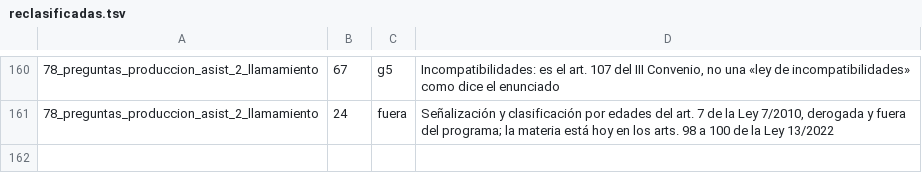
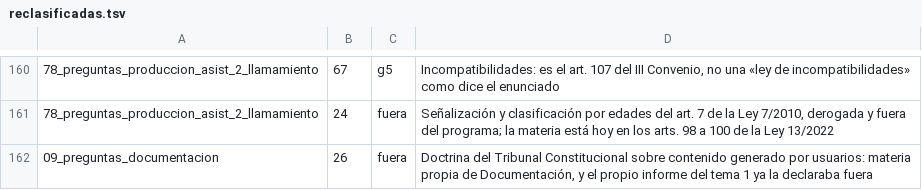
Before and after one commit to Aaroncbr92/Aaroncbr92, a TSV file: banco/reclasificadas.tsv, drawn as a sheet; only a part is shown, gaps mark what is left out; the diff names each change by its address in the sheet, - before the commit and + after, or states it on an @@ line.

```diff
--- a/banco/reclasificadas.tsv
+++ b/banco/reclasificadas.tsv
+row 162: 09_preguntas_documentacion | 26 | fuera | Doctrina del Tribunal Constitucional sobre contenido generado por usuarios: materia propia de Documentación, y el propio informe del tema 1 ya la declaraba fuera
```
Also changed, not shown: 13 other files.
